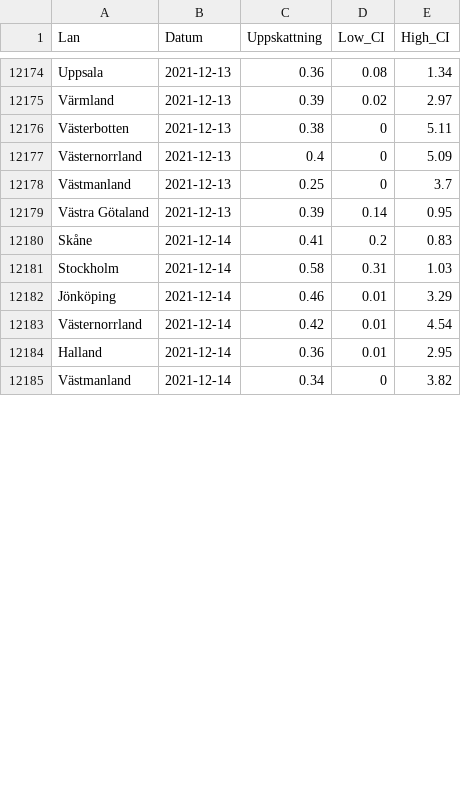
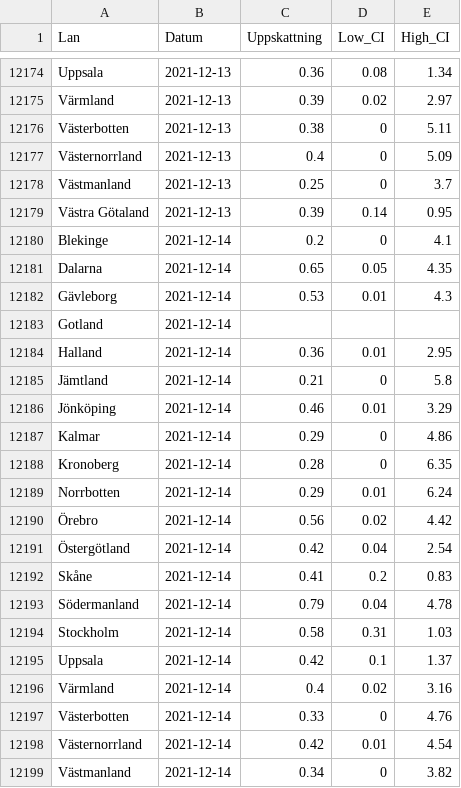
Before and after one commit to csss-resultat/openData, a CSV file: datasets/lan_senaste.csv, drawn as a sheet; only a part is shown, gaps mark what is left out; the diff covers the shown part only.

Commit message:
data update 16-12

```diff
--- a/datasets/lan_senaste.csv
+++ b/datasets/lan_senaste.csv
@@ -12179,7 +12179,21 @@ Västmanland,2021-12-13,0.25,0,3.7
 Västra Götaland,2021-12-13,0.39,0.14,0.95
+Blekinge,2021-12-14,0.2,0,4.1
+Dalarna,2021-12-14,0.65,0.05,4.35
+Gävleborg,2021-12-14,0.53,0.01,4.3
+Gotland,2021-12-14,,,
+Halland,2021-12-14,0.36,0.01,2.95
+Jämtland,2021-12-14,0.21,0,5.8
+Jönköping,2021-12-14,0.46,0.01,3.29
+Kalmar,2021-12-14,0.29,0,4.86
+Kronoberg,2021-12-14,0.28,0,6.35
+Norrbotten,2021-12-14,0.29,0.01,6.24
+Örebro,2021-12-14,0.56,0.02,4.42
+Östergötland,2021-12-14,0.42,0.04,2.54
 Skåne,2021-12-14,0.41,0.2,0.83
+Södermanland,2021-12-14,0.79,0.04,4.78
 Stockholm,2021-12-14,0.58,0.31,1.03
-Jönköping,2021-12-14,0.46,0.01,3.29
+Uppsala,2021-12-14,0.42,0.1,1.37
+Värmland,2021-12-14,0.4,0.02,3.16
+Västerbotten,2021-12-14,0.33,0,4.76
 Västernorrland,2021-12-14,0.42,0.01,4.54
-Halland,2021-12-14,0.36,0.01,2.95
 Västmanland,2021-12-14,0.34,0,3.82
```
Also changed, not shown: 8 added rows and 43 edited cells elsewhere in this file, datasets/nationella_senaste.csv.
